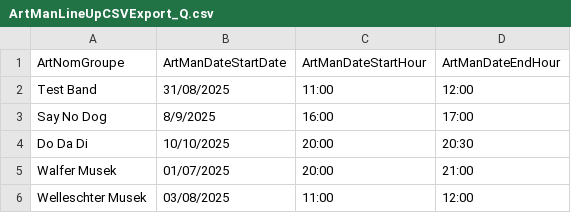
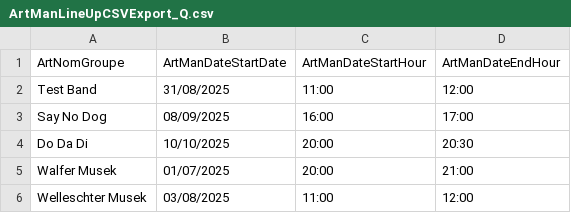
Before and after one commit to dschroed78/plessinconcert, a CSV file: ArtManLineUpCSVExport_Q.csv, drawn as a sheet.

Commit message:
Update ArtManLineUpCSVExport_Q.csv

```diff
--- a/ArtManLineUpCSVExport_Q.csv
+++ b/ArtManLineUpCSVExport_Q.csv
@@ -2,3 +2,3 @@ ArtNomGroupe;ArtManDateStartDate;ArtManDateStartHour;ArtManDateEndHour
 Test Band;31/08/2025;11:00;12:00
-Say No Dog;8/9/2025;16:00;17:00
+Say No Dog;08/09/2025;16:00;17:00
 Do Da Di;10/10/2025;20:00;20:30
```
